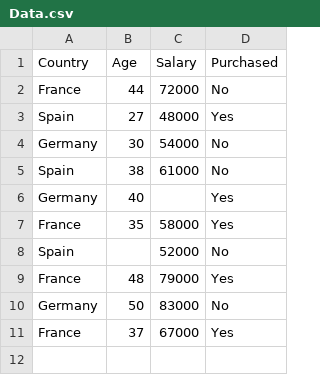
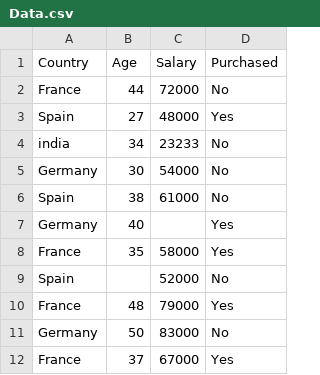
Before and after one commit to Pawankumar1432/CodeTech, a CSV file: Data.csv, drawn as a sheet; the diff names each change by its address in the sheet, - before the commit and + after, or states it on an @@ line.

Commit message:
DataSet

```diff
--- a/Data.csv
+++ b/Data.csv
+row 4: india | 34 | 23233 | No
```
